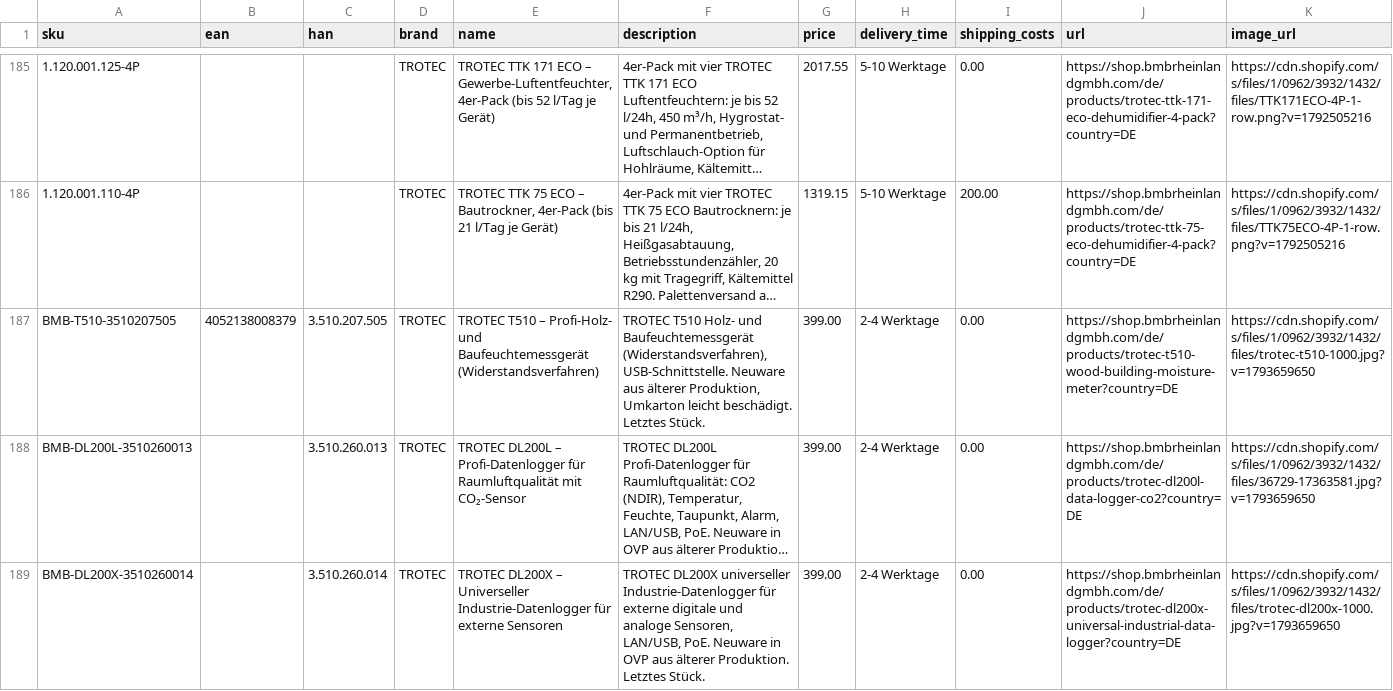
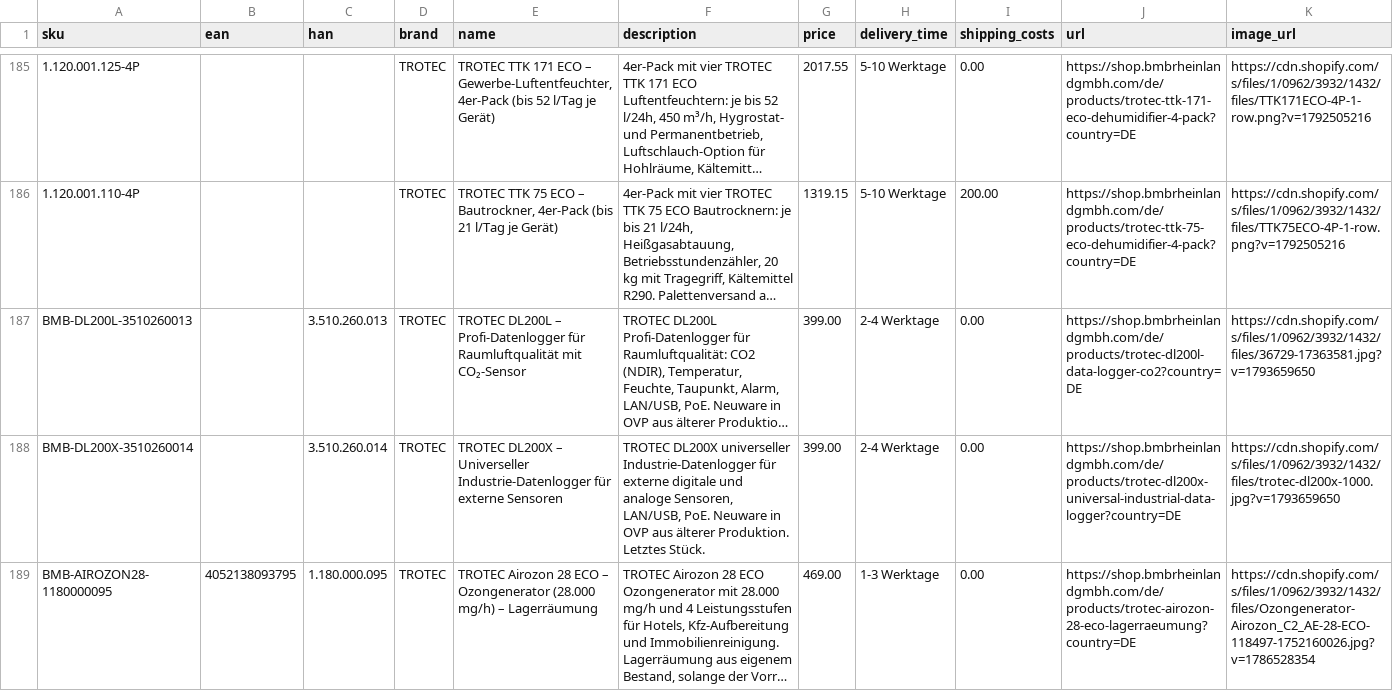
Before and after one commit to Bijan-Bahar/bmb-feeds, a CSV file: idealo-feed-bmb.csv, drawn as a sheet; only a part is shown, gaps mark what is left out; the shorter side is filled out with more unchanged rows; long unchanged cells end in …; rows hold the shown columns only; the diff names each change by its address in the sheet, - before the commit and + after, or states it on an @@ line.

```diff
--- a/idealo-feed-bmb.csv
+++ b/idealo-feed-bmb.csv
-row 187: BMB-T510-3510207505 | 4052138008379 | 3.510.207.505 | TROTEC | TROTEC T510 – Profi-Holz- und Baufeuchtemessgerät (Widerstandsverfahren) | TROTEC T510 Holz- und Baufeuchtemessgerät (Widerstandsverfahren), USB-Schnittstelle. Neuware aus älterer Produktion, Umkarton leicht beschädigt. Letztes Stück. | 399.00 | 2-4 Werktage | 0.00 | https://shop.bmbrheinlandgmbh.com/de/products/trotec-t510-wood-building-moisture-meter?country=DE | https://cdn.shopify.com/s/files/1/0962/3932/1432/files/trotec-t510-1000.jpg?v=1793659650
```
Also changed, not shown: idealo-feed-bmb-ch.csv.
